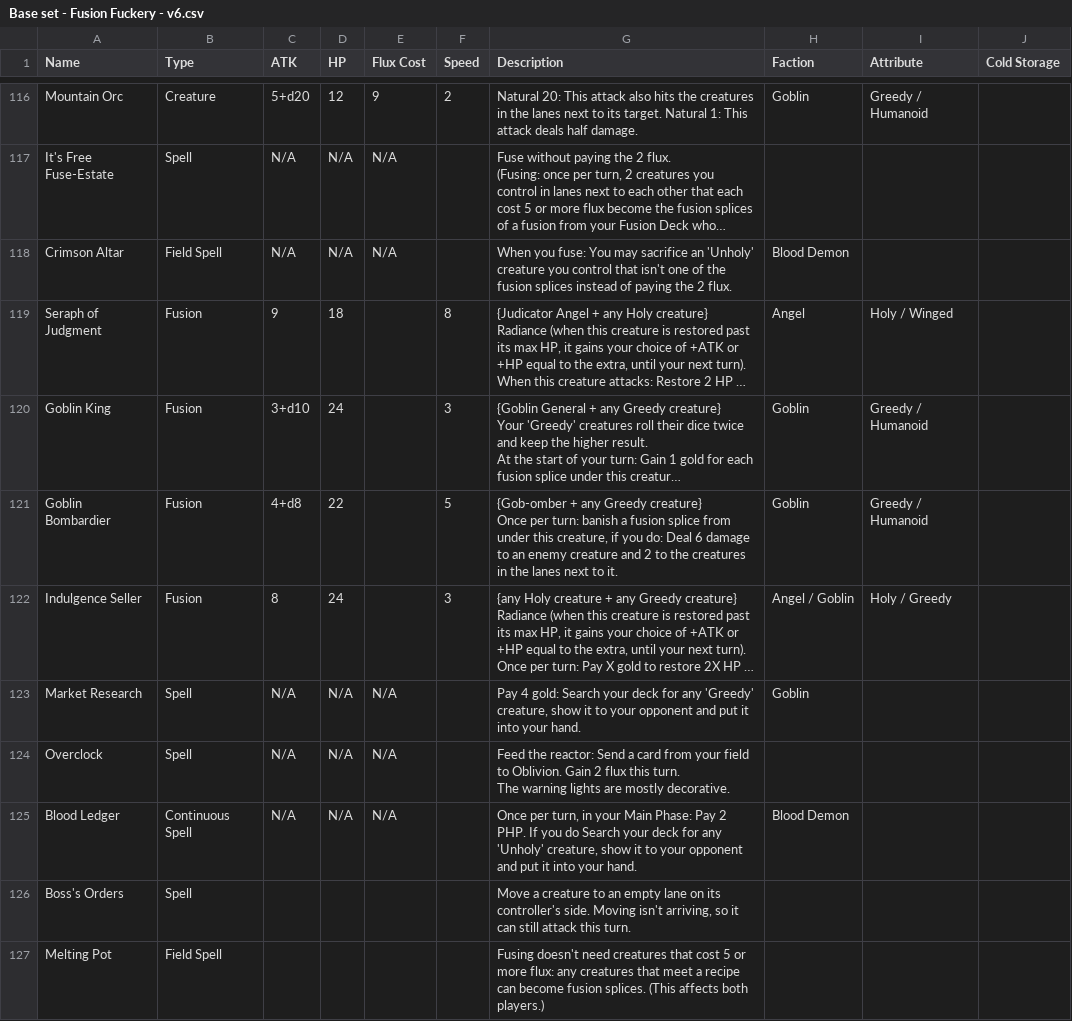
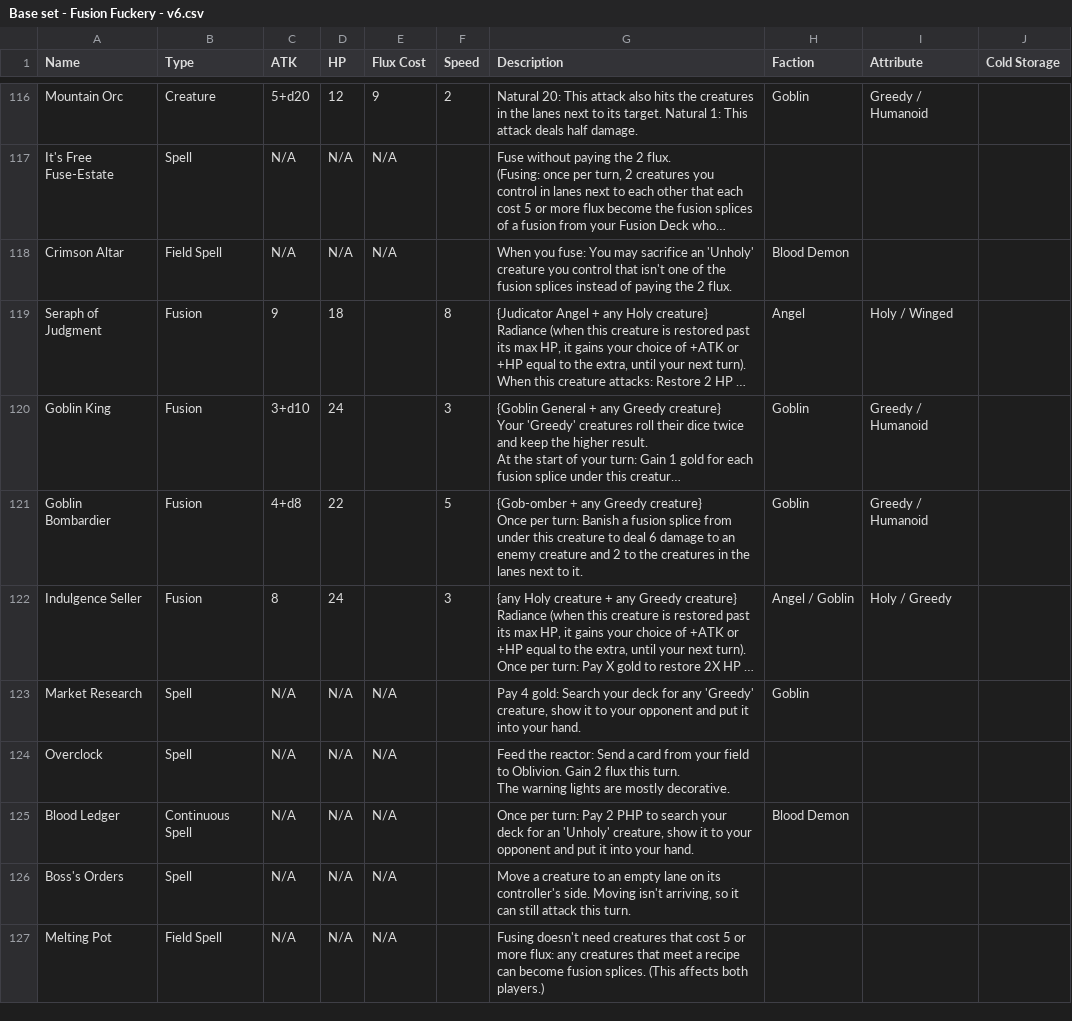
Before and after one commit to kleinstein-stack/fusion-fuckery, a CSV file: saves/Base set - Fusion Fuckery - v6.csv, drawn as a sheet; only a part is shown, gaps mark what is left out; long unchanged cells end in …; the diff covers the shown part only; the diff names each change by its address in the sheet, - before the commit and + after, or states it on an @@ line.

Commit message:
v4.7: card audit
Nuclear Waste, Thiefling Sleight of Hand and Crack a pack are back from cold
storage with new text. Abracadabra and Extra Credit are Spellcount 3+ only, a
Polymorph Frog turns back with its old HP, Wizard Tower banishes a splice to
return a spell, Blood Ledger searches for an Unholy creature, Community College
gives 1 flux, Lord Lazarus comes back with 2 Speed, Jonnhy is now Johnny.
Wording fixes for Claw Machine, Goblin Bombardier, Hop Goblin and Spellbook;
spells without stats say N/A. Rules, rulebook and battle sim follow.

```diff
--- a/saves/Base set - Fusion Fuckery - v6.csv
+++ b/saves/Base set - Fusion Fuckery - v6.csv
-G121 (Description): …per turn: banish a fusion splice from under this creature, if you do: Deal 6 damage…
+G121 (Description): …per turn: Banish a fusion splice from under this creature to deal 6 damage…
-G125 (Description): Once per turn, in your Main Phase: Pay 2 PHP. If you do Search your deck for any 'Unholy' creature,…
+G125 (Description): Once per turn: Pay 2 PHP to search your deck for an 'Unholy' creature,…
-C126:C127 (ATK): (empty)
+C126:C127 (ATK): N/A
-D126:D127 (HP): (empty)
+D126:D127 (HP): N/A
-E126:E127 (Flux Cost): (empty)
+E126:E127 (Flux Cost): N/A
```
Also changed, not shown: 52 edited cells elsewhere in this file, 7 other files.
